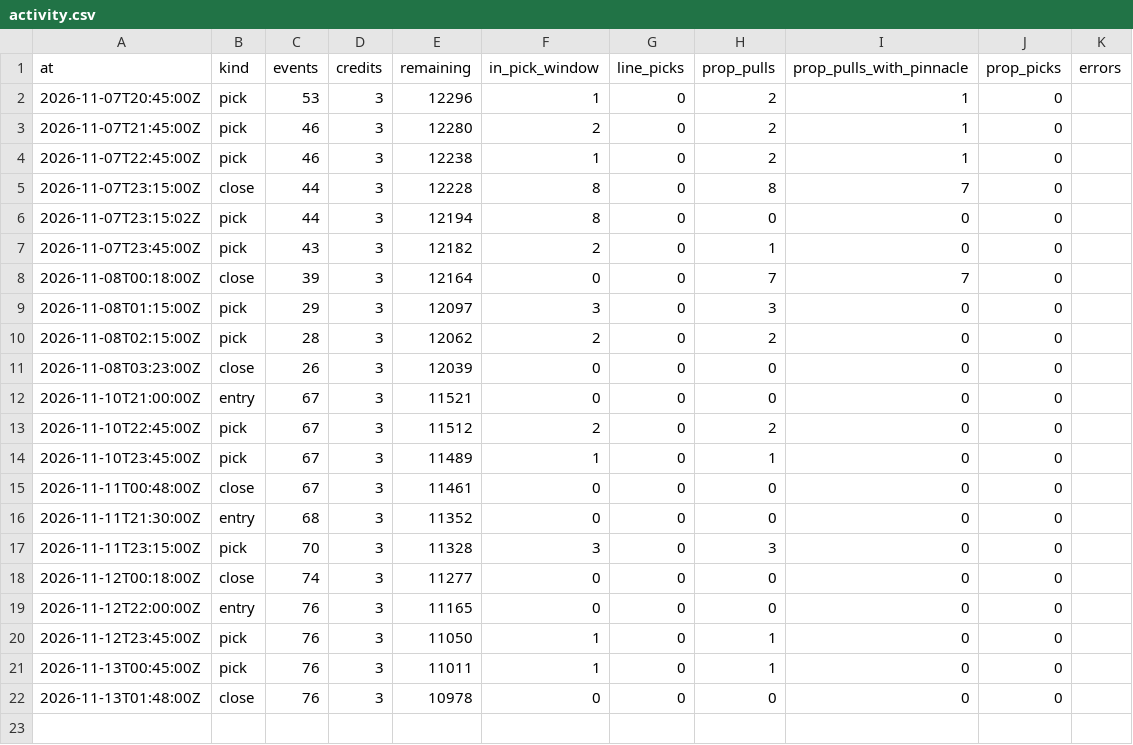
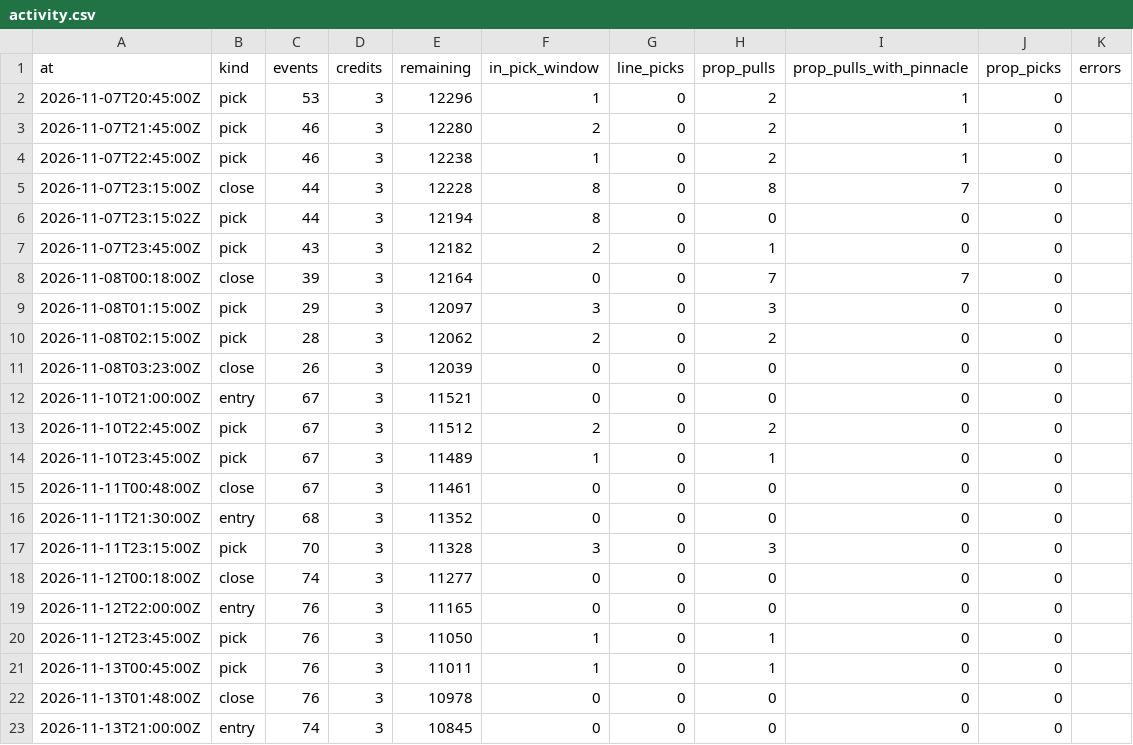
Before and after one commit to grahambirch99/closing-line-club, a CSV file: data/cfb/activity.csv, drawn as a sheet.

Commit message:
cfb paper picks 2026-11-13T21:02Z

```diff
--- a/data/cfb/activity.csv
+++ b/data/cfb/activity.csv
@@ -22 +22,2 @@ at,kind,events,credits,remaining,in_pick_window,line_picks,prop_pulls,prop_pulls
 2026-11-13T01:48:00Z,close,76,3,10978,0,0,0,0,0,
+2026-11-13T21:00:00Z,entry,74,3,10845,0,0,0,0,0,
```
